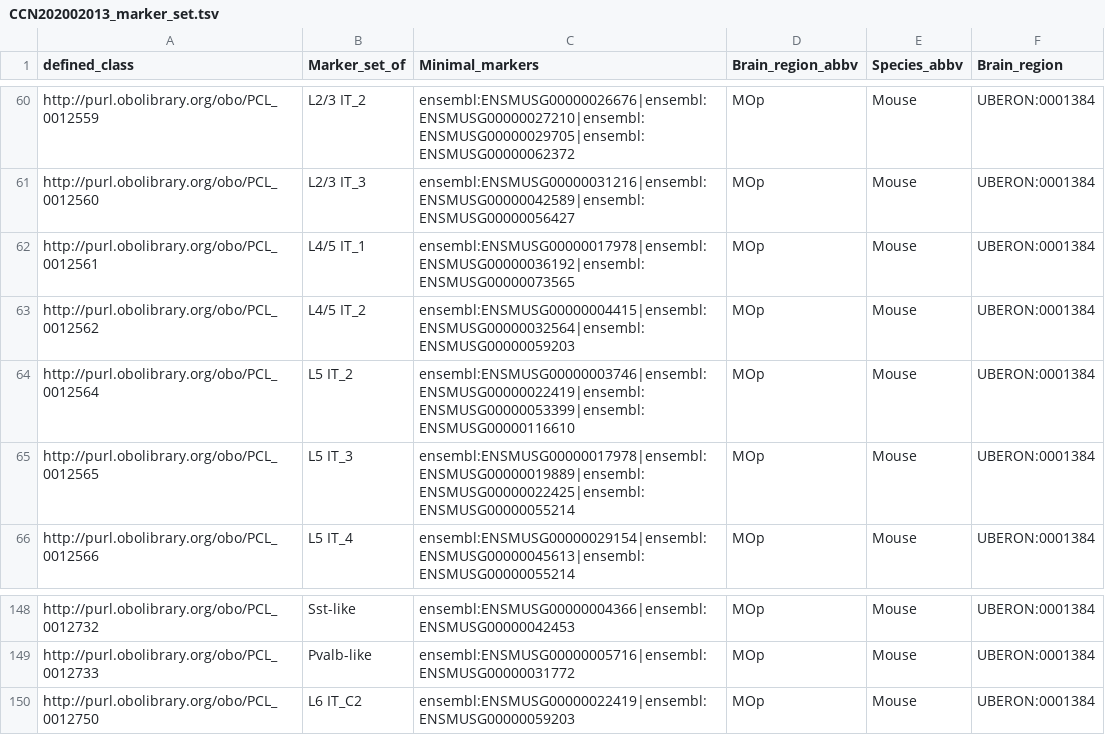
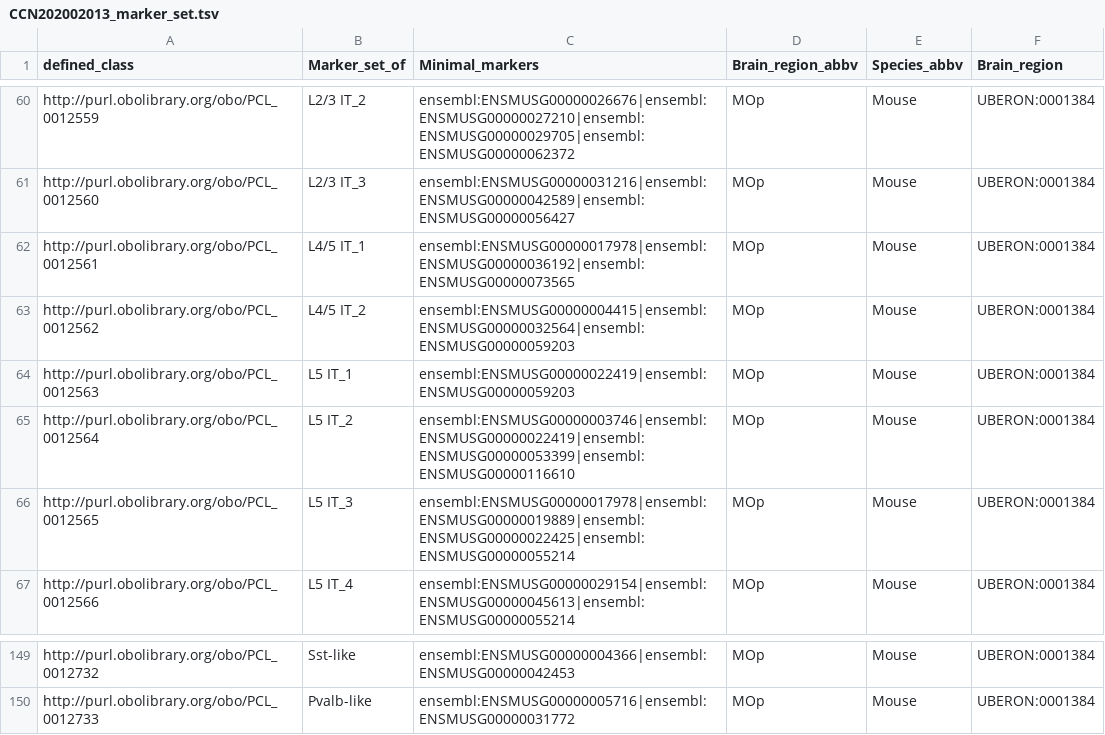
Before and after one commit to obophenotype/brain_data_standards_ontologies, a TSV file: src/patterns/data/default/CCN202002013_marker_set.tsv, drawn as a sheet; only a part is shown, gaps mark what is left out; removed rows and columns are numbered as before the commit, all else as after; the diff names each change by its address in the sheet, - before the commit and + after, or states it on an @@ line.

```diff
--- a/src/patterns/data/default/CCN202002013_marker_set.tsv
+++ b/src/patterns/data/default/CCN202002013_marker_set.tsv
+row 64: http://purl.obolibrary.org/obo/PCL_0012563 | L5 IT_1 | ensembl:ENSMUSG00000022419|ensembl:ENSMUSG00000059203 | MOp | Mouse | UBERON:0001384
-row 150: http://purl.obolibrary.org/obo/PCL_0012750 | L6 IT_C2 | ensembl:ENSMUSG00000022419|ensembl:ENSMUSG00000059203 | MOp | Mouse | UBERON:0001384
```
Also changed, not shown: src/patterns/data/default/CCN202002013_class_base.tsv, 19 other files.
